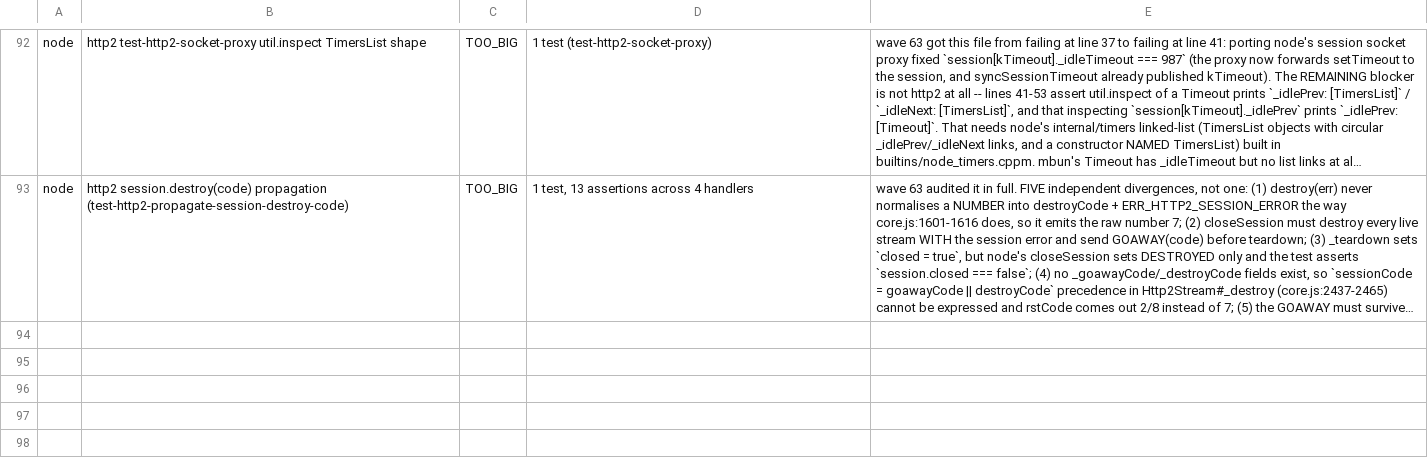
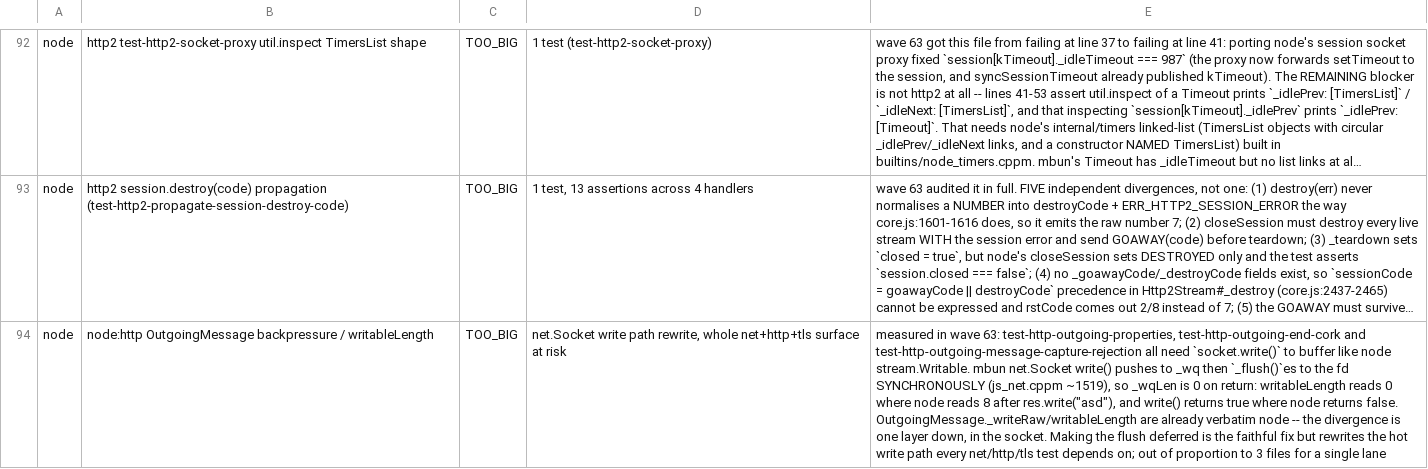
Before and after one commit to Sunrisepeak/mbun, a TSV file: tools/integration/struck.tsv, drawn as a sheet; only a part is shown, gaps mark what is left out; long unchanged cells end in …; the diff names each change by its address in the sheet, - before the commit and + after, or states it on an @@ line.

```diff
--- a/tools/integration/struck.tsv
+++ b/tools/integration/struck.tsv
+row 94: node | node:http OutgoingMessage backpressure / writableLength | TOO_BIG | net.Socket write path rewrite, whole net+http+tls surface at risk | measured in wave 63: test-http-outgoing-properties, test-http-outgoing-end-cork and test-http-outgoing-message-capture-rejection all need `socket.write()` to buffer like node stream.Writable. mbun net.Socket write() pushes to _wq then `_flush()`es to the fd SYNCHRONOUSLY (js_net.cppm ~1519), so _wqLen is 0 on return: writableLength reads 0 where node reads 8 after res.write("asd"), and write() returns true where node returns false. OutgoingMessage._writeRaw/writableLength are already verbatim node -- the divergence is one layer down, in the socket. Making the flush deferred is the faithful fix but rewrites the hot write path every net/http/tls test depends on; out of proportion to 3 files for a single lane
```
